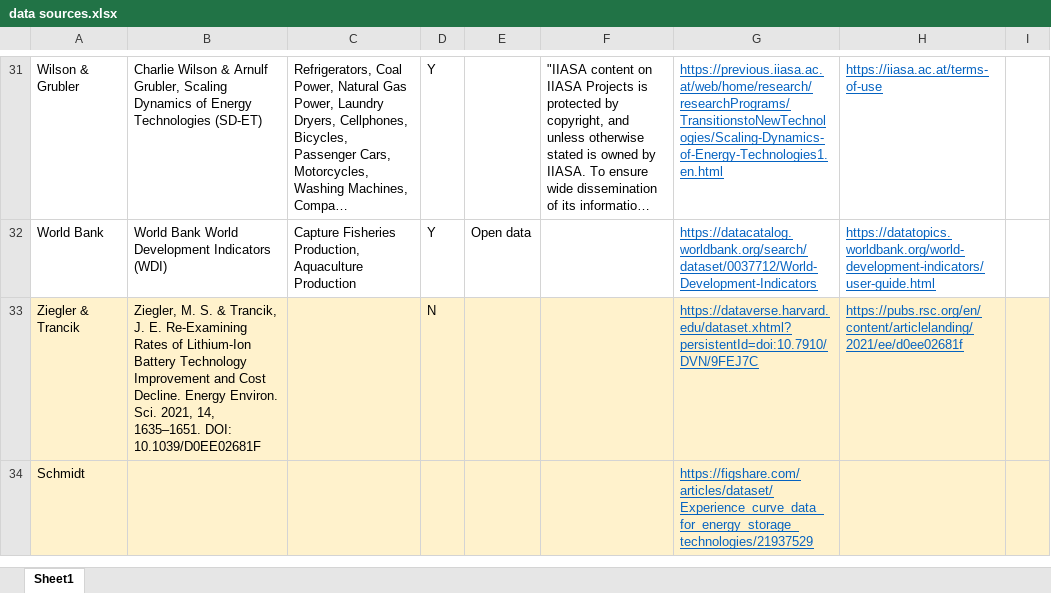
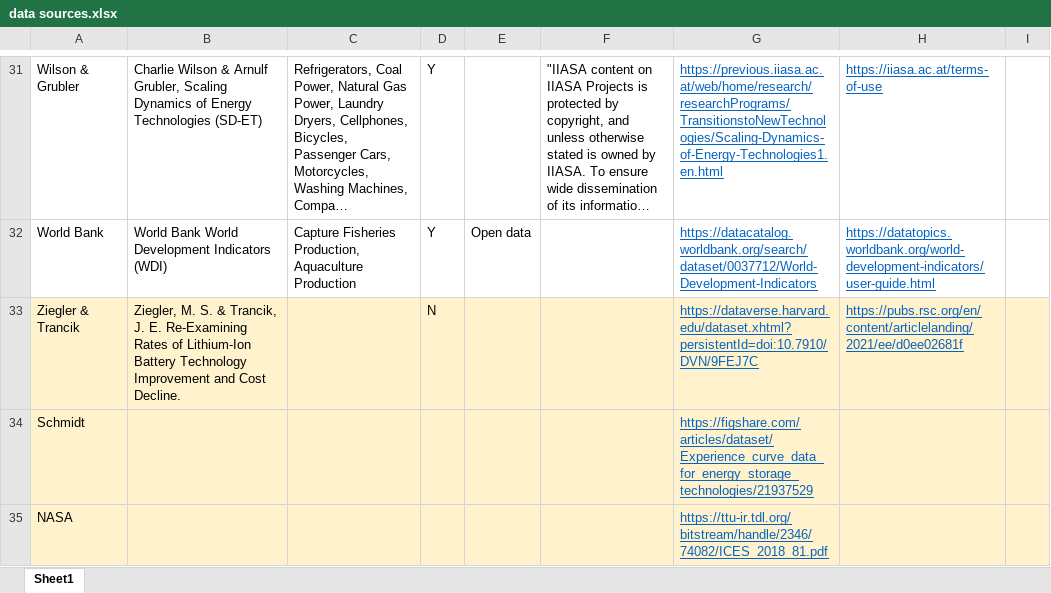
Before and after one commit to ariana848/historical_tech, an Excel workbook: data sources.xlsx, sheet Sheet1, drawn as a sheet; only a part is shown, gaps mark what is left out; long unchanged cells end in …; values as stored, in another font and other column widths than the file's, no borders; the diff names each change by its address in the sheet, - before the commit and + after, or states it on an @@ line.

```diff
--- a/data sources.xlsx (sheet Sheet1)
+++ b/data sources.xlsx (sheet Sheet1)
-B33: …Cost Decline. Energy Environ. Sci. 2021, 14, 1635–1651. DOI: 10.1039/D0EE02681F
+B33: …Cost Decline.
+row 35: NASA |  |  |  |  |  | https://ttu-ir.tdl.org/bitstream/handle/2346/74082/ICES_2018_81.pdf
```
Also changed, not shown: inventory.xlsx, 2 other files.
